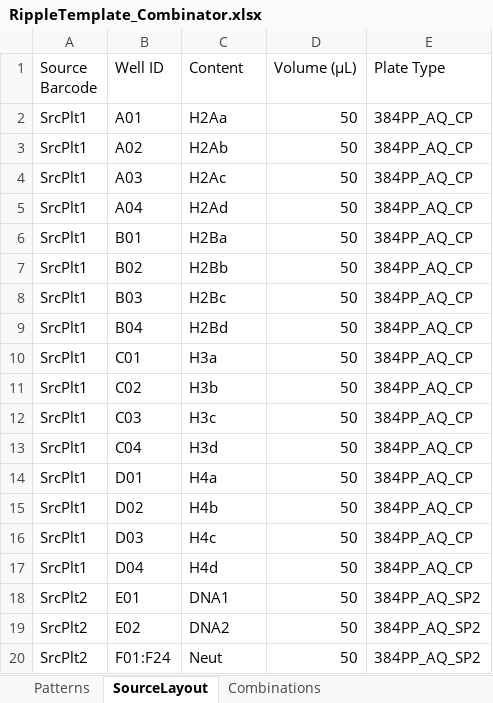
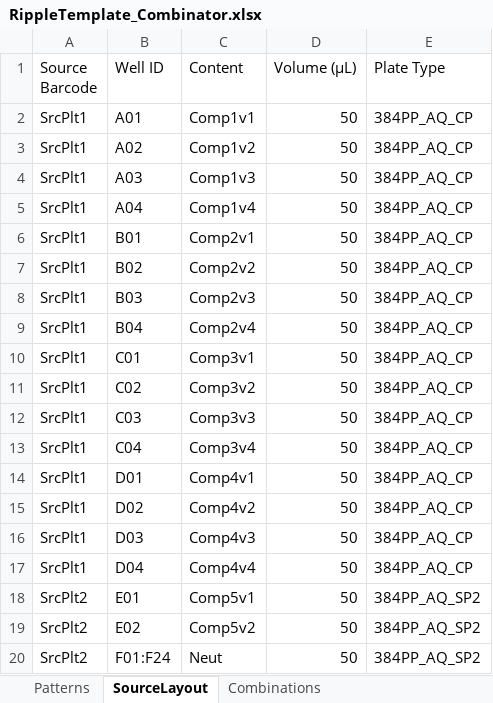
Before and after one commit to adalecki/ripple, an Excel workbook: public/data/RippleTemplate_Combinator.xlsx, sheet SourceLayout, drawn as a sheet; values as stored, in another font and other column widths than the file's, no borders; the diff names each change by its address in the sheet, - before the commit and + after, or states it on an @@ line.

```diff
--- a/public/data/RippleTemplate_Combinator.xlsx (sheet SourceLayout)
+++ b/public/data/RippleTemplate_Combinator.xlsx (sheet SourceLayout)
-C2 (Content): H2Aa
+C2 (Content): Comp1v1
-C3 (Content): H2Ab
+C3 (Content): Comp1v2
-C4 (Content): H2Ac
+C4 (Content): Comp1v3
-C5 (Content): H2Ad
+C5 (Content): Comp1v4
-C6 (Content): H2Ba
+C6 (Content): Comp2v1
-C7 (Content): H2Bb
+C7 (Content): Comp2v2
-C8 (Content): H2Bc
+C8 (Content): Comp2v3
-C9 (Content): H2Bd
+C9 (Content): Comp2v4
-C10 (Content): H3a
+C10 (Content): Comp3v1
-C11 (Content): H3b
+C11 (Content): Comp3v2
-C12 (Content): H3c
+C12 (Content): Comp3v3
-C13 (Content): H3d
+C13 (Content): Comp3v4
-C14 (Content): H4a
+C14 (Content): Comp4v1
-C15 (Content): H4b
+C15 (Content): Comp4v2
-C16 (Content): H4c
+C16 (Content): Comp4v3
-C17 (Content): H4d
+C17 (Content): Comp4v4
-C18 (Content): DNA1
+C18 (Content): Comp5v1
-C19 (Content): DNA2
+C19 (Content): Comp5v2
```
Also changed, not shown: sheet Combinations, 20 other files.
